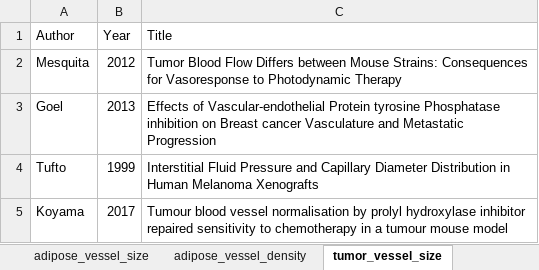
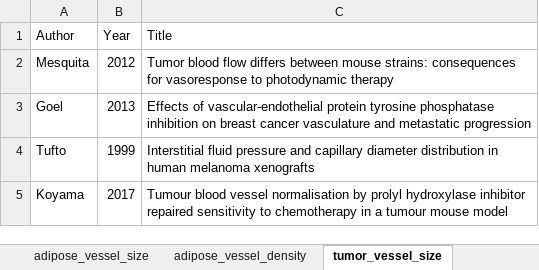
Before and after one commit to YunjeongLee/meta-analysis-for-VEGF-signaling, an Excel workbook: data/papers/paper_list_MetaAnalysis.xlsx, sheet tumor_vessel_size, drawn as a sheet; values as stored, in another font and other column widths than the file's, no borders; the diff names each change by its address in the sheet, - before the commit and + after, or states it on an @@ line.

Commit message:
use lower case except for the first character in papers' titles

```diff
--- a/data/papers/paper_list_MetaAnalysis.xlsx (sheet tumor_vessel_size)
+++ b/data/papers/paper_list_MetaAnalysis.xlsx (sheet tumor_vessel_size)
-C2 (Title): Tumor Blood Flow Differs between Mouse Strains: Consequences for Vasoresponse to Photodynamic Therapy
+C2 (Title): Tumor blood flow differs between mouse strains: consequences for vasoresponse to photodynamic therapy
-C3 (Title): Effects of Vascular-endothelial Protein tyrosine Phosphatase inhibition on Breast cancer Vasculature and Metastatic Progression
+C3 (Title): Effects of vascular-endothelial protein tyrosine phosphatase inhibition on breast cancer vasculature and metastatic progression
-C4 (Title): Interstitial Fluid Pressure and Capillary Diameter Distribution in Human Melanoma Xenografts
+C4 (Title): Interstitial fluid pressure and capillary diameter distribution in human melanoma xenografts
```
Also changed, not shown: sheet adipocyte_diameter, sheet CBM_mice, sheet adipose_vessel_size, sheet adipose_vessel_density, sheet tumor_vessel_density, sheet CBM_rats.
